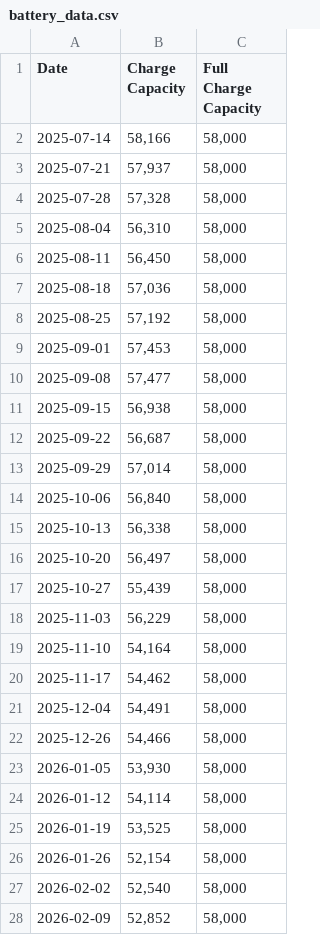
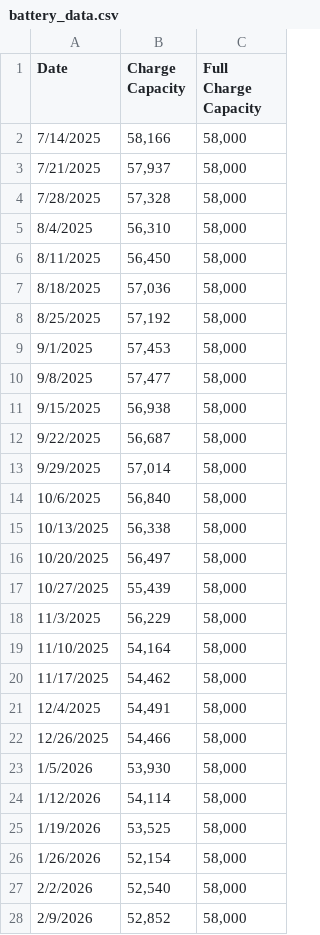
Before and after one commit to Iamkaris/Lenovo-_battery_analysis, a CSV file: battery_data.csv, drawn as a sheet; only a part is shown; the diff covers the shown part only.

```diff
--- a/battery_data.csv
+++ b/battery_data.csv
@@ -1,28 +1,28 @@
 Date, Charge Capacity ,Full Charge Capacity
-2025-07-14," 58,166 "," 58,000 "
-2025-07-21," 57,937 "," 58,000 "
-2025-07-28," 57,328 "," 58,000 "
-2025-08-04," 56,310 "," 58,000 "
-2025-08-11," 56,450 "," 58,000 "
-2025-08-18," 57,036 "," 58,000 "
-2025-08-25," 57,192 "," 58,000 "
-2025-09-01," 57,453 "," 58,000 "
-2025-09-08," 57,477 "," 58,000 "
-2025-09-15," 56,938 "," 58,000 "
-2025-09-22," 56,687 "," 58,000 "
-2025-09-29," 57,014 "," 58,000 "
-2025-10-06," 56,840 "," 58,000 "
-2025-10-13," 56,338 "," 58,000 "
-2025-10-20," 56,497 "," 58,000 "
-2025-10-27," 55,439 "," 58,000 "
-2025-11-03," 56,229 "," 58,000 "
-2025-11-10," 54,164 "," 58,000 "
-2025-11-17," 54,462 "," 58,000 "
-2025-12-04," 54,491 "," 58,000 "
-2025-12-26," 54,466 "," 58,000 "
-2026-01-05," 53,930 "," 58,000 "
-2026-01-12," 54,114 "," 58,000 "
-2026-01-19," 53,525 "," 58,000 "
-2026-01-26," 52,154 "," 58,000 "
-2026-02-02," 52,540 "," 58,000 "
-2026-02-09," 52,852 "," 58,000 "
+7/14/2025,"58,166","58,000"
+7/21/2025,"57,937","58,000"
+7/28/2025,"57,328","58,000"
+8/4/2025,"56,310","58,000"
+8/11/2025,"56,450","58,000"
+8/18/2025,"57,036","58,000"
+8/25/2025,"57,192","58,000"
+9/1/2025,"57,453","58,000"
+9/8/2025,"57,477","58,000"
+9/15/2025,"56,938","58,000"
+9/22/2025,"56,687","58,000"
+9/29/2025,"57,014","58,000"
+10/6/2025,"56,840","58,000"
+10/13/2025,"56,338","58,000"
+10/20/2025,"56,497","58,000"
+10/27/2025,"55,439","58,000"
+11/3/2025,"56,229","58,000"
+11/10/2025,"54,164","58,000"
+11/17/2025,"54,462","58,000"
+12/4/2025,"54,491","58,000"
+12/26/2025,"54,466","58,000"
+1/5/2026,"53,930","58,000"
+1/12/2026,"54,114","58,000"
+1/19/2026,"53,525","58,000"
+1/26/2026,"52,154","58,000"
+2/2/2026,"52,540","58,000"
+2/9/2026,"52,852","58,000"
```
Also changed, not shown: 37 edited cells elsewhere in this file, 2 other files.
